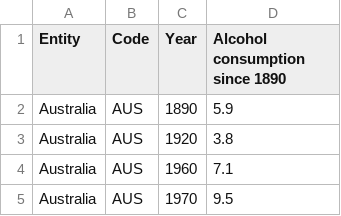
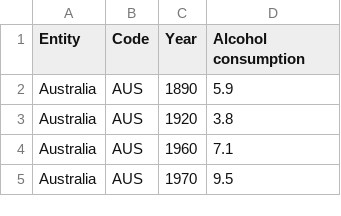
Before and after one commit to dyan0033/Assignment-W10-Vis-1, a CSV file: per-capita-alcohol-1890.csv, drawn as a sheet; only a part is shown.

Commit message:
Update per-capita-alcohol-1890.csv

```diff
--- a/per-capita-alcohol-1890.csv
+++ b/per-capita-alcohol-1890.csv
@@ -1,2 +1,2 @@
-Entity,Code,Year,"Alcohol consumption since 1890"
+Entity,Code,Year,"Alcohol consumption"
 Australia,AUS,1890,5.9
```
